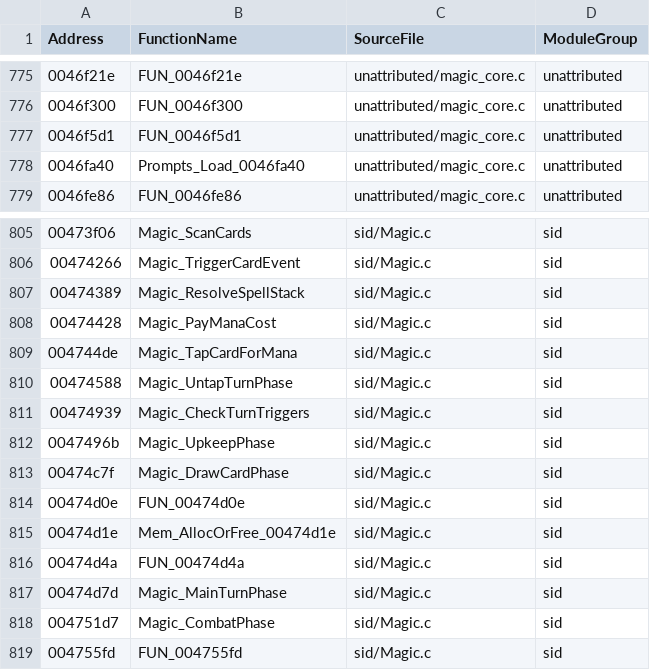
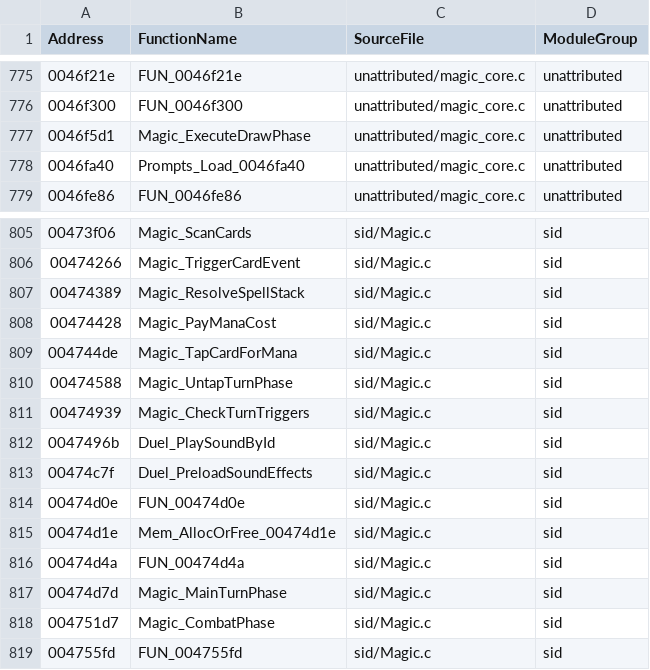
Before and after one commit to BobDoleFever/microprose-shandalar-source, a CSV file: magic/source_mapping.csv, drawn as a sheet; only a part is shown, gaps mark what is left out.

```diff
--- a/magic/source_mapping.csv
+++ b/magic/source_mapping.csv
@@ -776,3 +776,3 @@ Address,FunctionName,SourceFile,ModuleGroup
 0046f300,FUN_0046f300,unattributed/magic_core.c,unattributed
-0046f5d1,FUN_0046f5d1,unattributed/magic_core.c,unattributed
+0046f5d1,Magic_ExecuteDrawPhase,unattributed/magic_core.c,unattributed
 0046fa40,Prompts_Load_0046fa40,unattributed/magic_core.c,unattributed
@@ -811,4 +811,4 @@ Address,FunctionName,SourceFile,ModuleGroup
 00474939,Magic_CheckTurnTriggers,sid/Magic.c,sid
-0047496b,Magic_UpkeepPhase,sid/Magic.c,sid
-00474c7f,Magic_DrawCardPhase,sid/Magic.c,sid
+0047496b,Duel_PlaySoundById,sid/Magic.c,sid
+00474c7f,Duel_PreloadSoundEffects,sid/Magic.c,sid
 00474d0e,FUN_00474d0e,sid/Magic.c,sid
```
Also changed, not shown: magic/function_index.csv, subsystems_symbol_map.csv, 34 other files.
